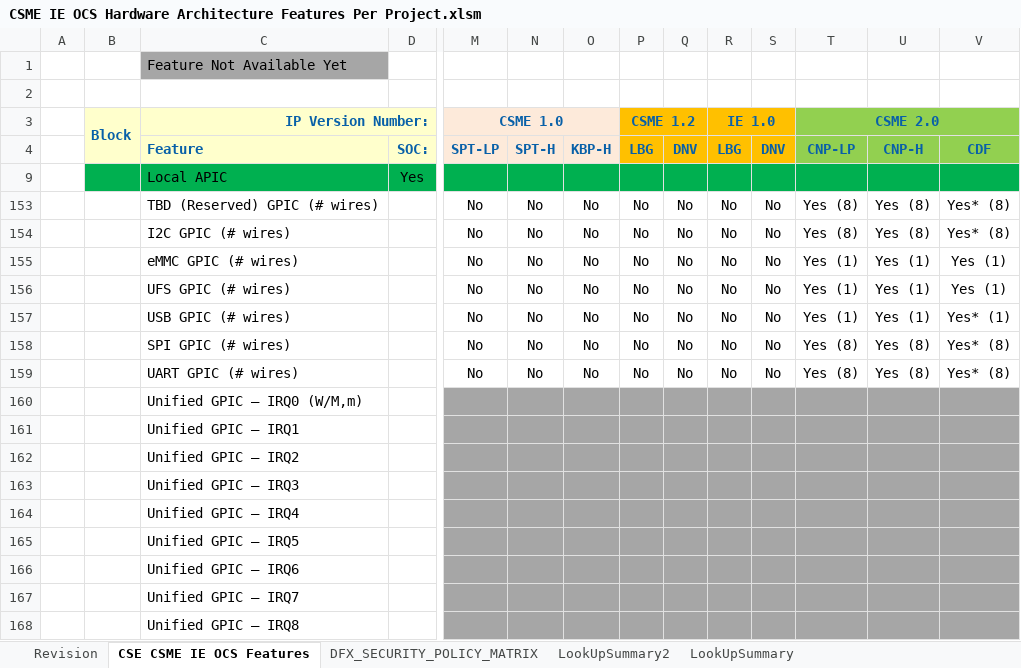
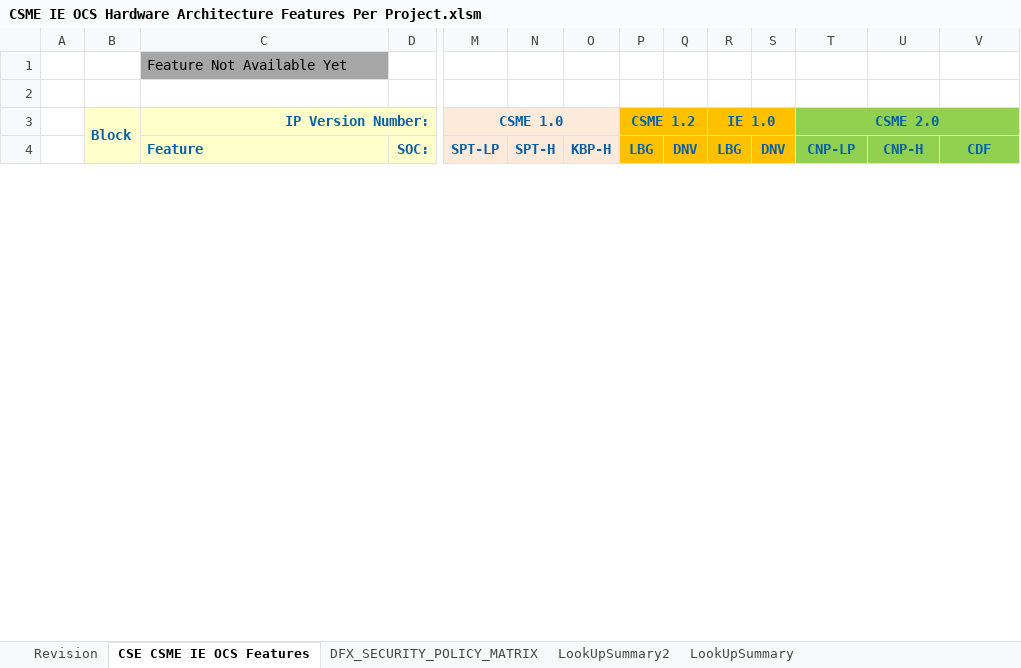
Before and after one commit to jasonx-tsao/exp_vtb, an Excel workbook: ArchSpecs/Working/CSME IE OCS Hardware Architecture Features Per Project.xlsm, sheet CSE CSME IE OCS Features, drawn as a sheet; only a part is shown, gaps mark what is left out; values as stored, in another font and other column widths than the file's, no borders; conditional formats not drawn; removed rows and columns are numbered as before the commit, all else as after; rows hold the shown columns only; the diff covers the shown part only; the diff names each change by its address in the sheet, - before the commit and + after, or states it on an @@ line.

```diff
--- a/ArchSpecs/Working/CSME IE OCS Hardware Architecture Features Per Project.xlsm (sheet CSE CSME IE OCS Features)
+++ b/ArchSpecs/Working/CSME IE OCS Hardware Architecture Features Per Project.xlsm (sheet CSE CSME IE OCS Features)
@@ row 9 hidden:  |  | Local APIC | Yes @@
@@ row 153 hidden:  |  | TBD (Reserved) GPIC (# wires) |  | No | No | No | No | No | No | No | Yes (8) | Yes (8) | Yes* (8) @@
@@ row 154 hidden:  |  | I2C GPIC (# wires) |  | No | No | No | No | No | No | No | Yes (8) | Yes (8) | Yes* (8) @@
@@ row 155 hidden:  |  | eMMC GPIC (# wires) |  | No | No | No | No | No | No | No | Yes (1) | Yes (1) | Yes (1) @@
@@ row 156 hidden:  |  | UFS GPIC (# wires) |  | No | No | No | No | No | No | No | Yes (1) | Yes (1) | Yes (1) @@
@@ row 157 hidden:  |  | USB GPIC (# wires) |  | No | No | No | No | No | No | No | Yes (1) | Yes (1) | Yes* (1) @@
@@ row 158 hidden:  |  | SPI GPIC (# wires) |  | No | No | No | No | No | No | No | Yes (8) | Yes (8) | Yes* (8) @@
@@ row 159 hidden:  |  | UART GPIC (# wires) |  | No | No | No | No | No | No | No | Yes (8) | Yes (8) | Yes* (8) @@
@@ row 160 hidden:  |  | Unified GPIC – IRQ0 (W/M,m) @@
@@ row 161 hidden:  |  | Unified GPIC – IRQ1 @@
@@ row 162 hidden:  |  | Unified GPIC – IRQ2 @@
@@ row 163 hidden:  |  | Unified GPIC – IRQ3 @@
@@ row 164 hidden:  |  | Unified GPIC – IRQ4 @@
@@ row 165 hidden:  |  | Unified GPIC – IRQ5 @@
@@ row 166 hidden:  |  | Unified GPIC – IRQ6 @@
@@ row 167 hidden:  |  | Unified GPIC – IRQ7 @@
@@ row 168 hidden:  |  | Unified GPIC – IRQ8 @@
```
Also changed, not shown: 1 added row and 2 hidden or unhidden rows elsewhere in this sheet, sheet Revision, charts or pictures.
